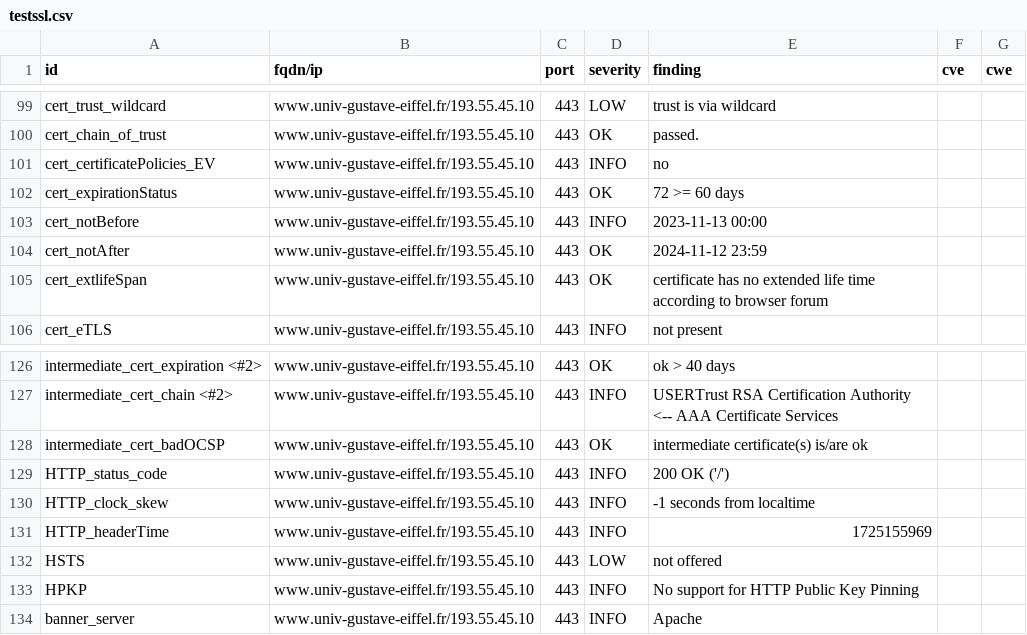
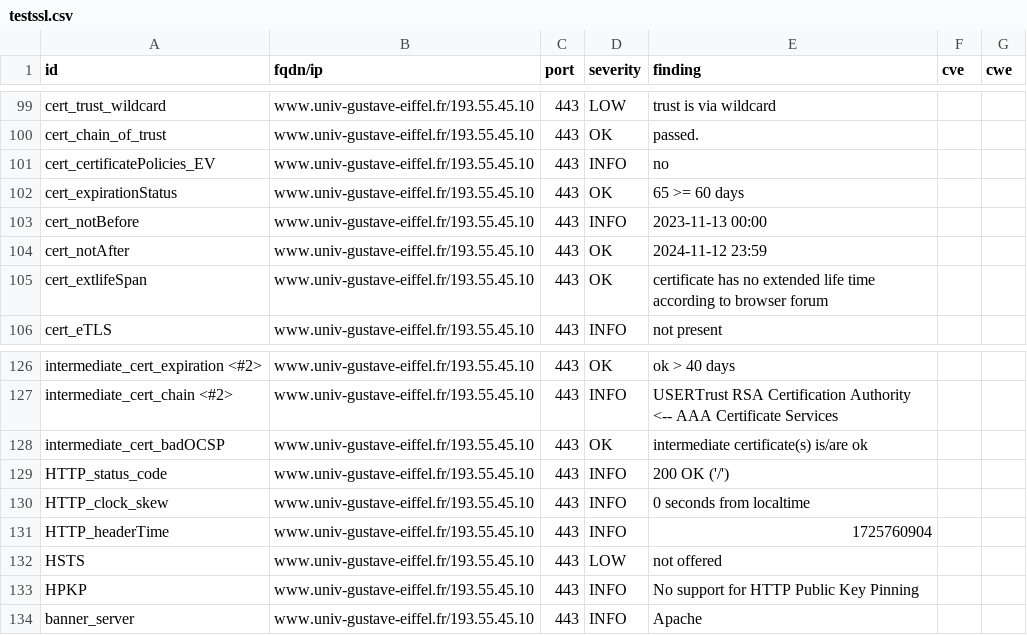
Before and after one commit to Florence-ReseauPro/DashLordReseaupro, a CSV file: results/aHR0cHM6Ly93d3cudW5pdi1ndXN0YXZlLWVpZmZlbC5mci9pbnRlcm5hdGlvbmFsL2V0dWRpYW50cy1pbnRlcm5hdGlvbmF1eA==/testssl.csv, drawn as a sheet; only a part is shown, gaps mark what is left out; the diff names each change by its address in the sheet, - before the commit and + after, or states it on an @@ line.

```diff
--- a/results/aHR0cHM6Ly93d3cudW5pdi1ndXN0YXZlLWVpZmZlbC5mci9pbnRlcm5hdGlvbmFsL2V0dWRpYW50cy1pbnRlcm5hdGlvbmF1eA==/testssl.csv
+++ b/results/aHR0cHM6Ly93d3cudW5pdi1ndXN0YXZlLWVpZmZlbC5mci9pbnRlcm5hdGlvbmFsL2V0dWRpYW50cy1pbnRlcm5hdGlvbmF1eA==/testssl.csv
-E102 (finding): 72 >= 60 days
+E102 (finding): 65 >= 60 days
-E130 (finding): -1 seconds from localtime
+E130 (finding): 0 seconds from localtime
-E131 (finding): 1725155969
+E131 (finding): 1725760904
```
Also changed, not shown: 11 other files.
